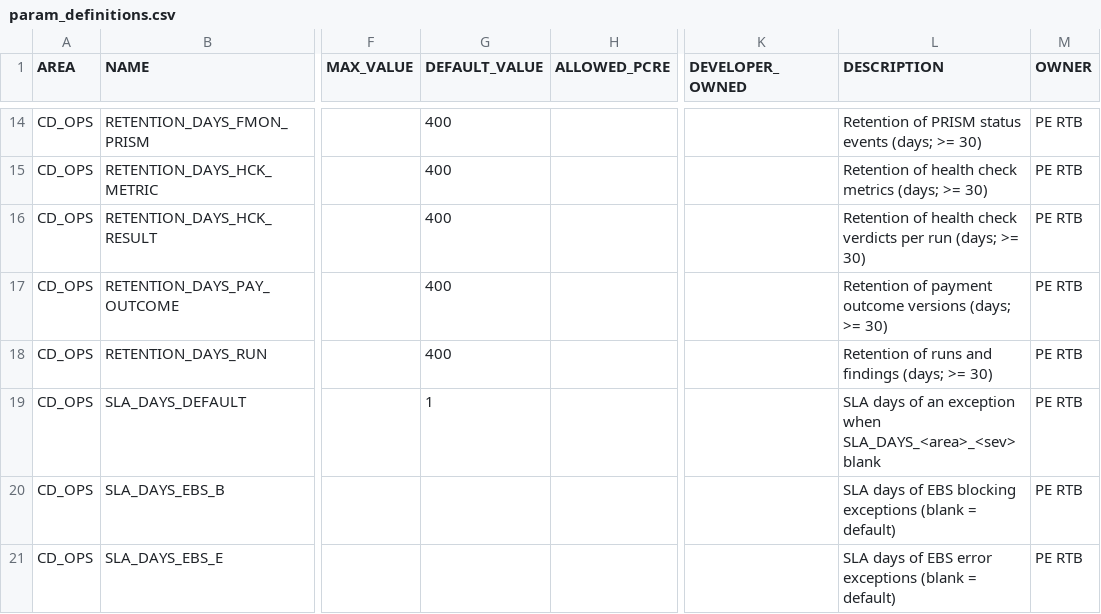
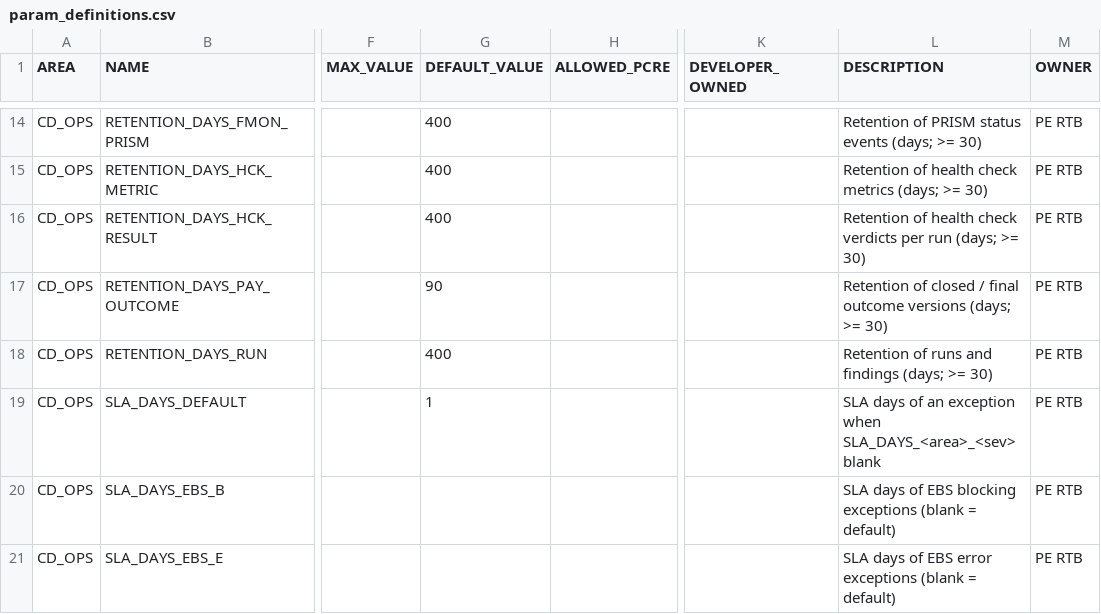
Before and after one commit to jaideep247/bai, a CSV file: ops-suite/config/param_definitions.csv, drawn as a sheet; only a part is shown, gaps mark what is left out; the diff names each change by its address in the sheet, - before the commit and + after, or states it on an @@ line.

```diff
--- a/ops-suite/config/param_definitions.csv
+++ b/ops-suite/config/param_definitions.csv
-G17 (DEFAULT_VALUE): 400
+G17 (DEFAULT_VALUE): 90
-L17 (DESCRIPTION): Retention of payment outcome versions…
+L17 (DESCRIPTION): Retention of closed / final outcome versions…
```
Also changed, not shown: ops-suite/config/param_values.csv, ops-suite/docs/Coverage_Run_Register.csv, 14 other files.
